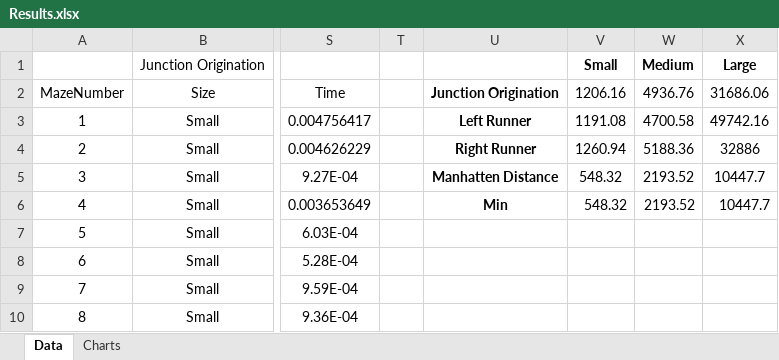
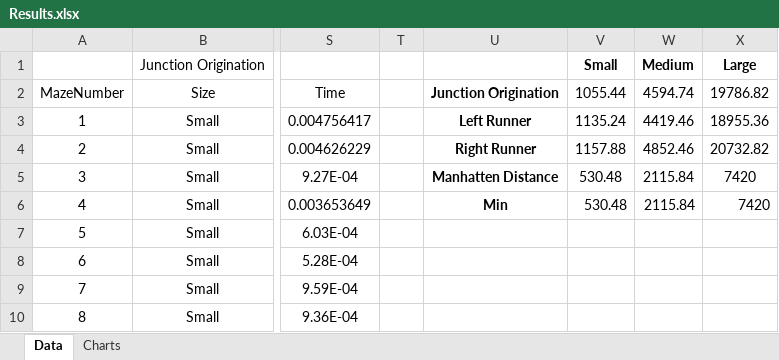
Before and after one commit to tha7556/MazeSolver, an Excel workbook: Results.xlsx, sheet Data, drawn as a sheet; only a part is shown, gaps mark what is left out; values as stored, in another font and other column widths than the file's, no borders; the diff names each change by its address in the sheet, - before the commit and + after, or states it on an @@ line.

Commit message:
Updated Results

```diff
--- a/Results.xlsx (sheet Data)
+++ b/Results.xlsx (sheet Data)
-V2: 1206.16
+V2: 1055.44
-W2: 4936.76
+W2: 4594.74
-X2: 31686.06
+X2: 19786.82
-V3: 1191.08
+V3: 1135.24
-W3: 4700.58
+W3: 4419.46
-X3: 49742.16
+X3: 18955.36
-V4: 1260.94
+V4: 1157.88
-W4: 5188.36
+W4: 4852.46
-X4: 32886
+X4: 20732.82
-V5:V6: 548.32
+V5:V6: 530.48
-W5:W6: 2193.52
+W5:W6: 2115.84
-X5:X6: 10447.7
+X5:X6: 7420
```
Also changed, not shown: charts or pictures.
